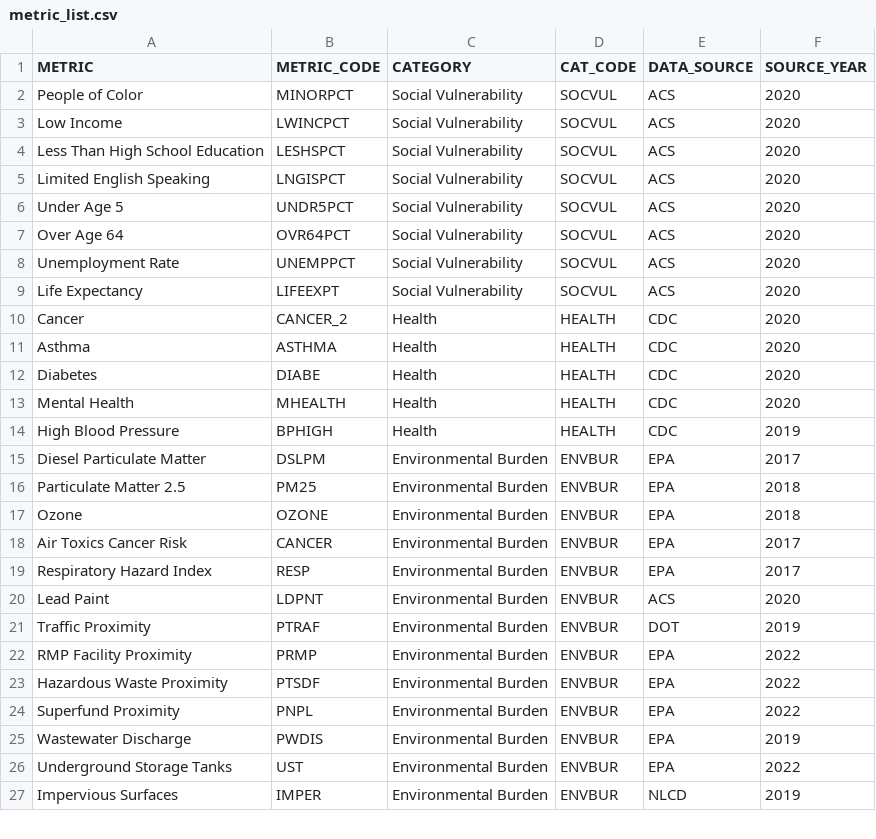
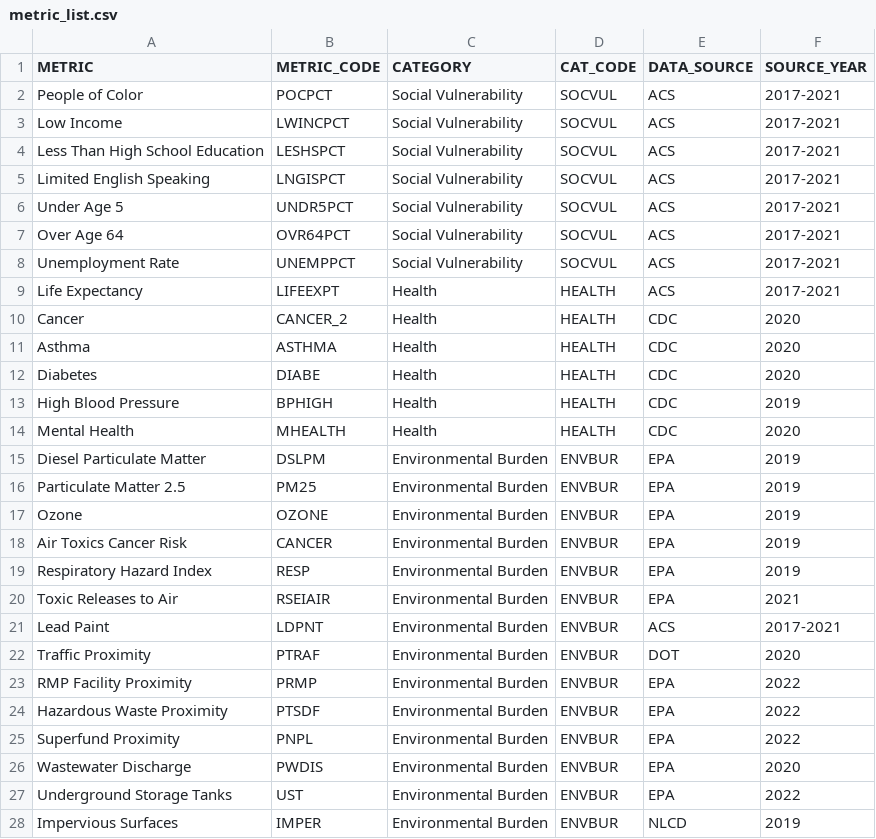
Before and after one commit to msorlien/EJmap, a CSV file: data-raw/metric_list.csv, drawn as a sheet; only a part is shown; the diff covers the shown part only.

```diff
--- a/data-raw/metric_list.csv
+++ b/data-raw/metric_list.csv
@@ -1,10 +1,10 @@
 METRIC,METRIC_CODE,CATEGORY,CAT_CODE,DATA_SOURCE,SOURCE_YEAR
-People of Color,MINORPCT,Social Vulnerability,SOCVUL,ACS,2020
-Low Income,LWINCPCT,Social Vulnerability,SOCVUL,ACS,2020
-Less Than High School Education,LESHSPCT,Social Vulnerability,SOCVUL,ACS,2020
-Limited English Speaking,LNGISPCT,Social Vulnerability,SOCVUL,ACS,2020
-Under Age 5,UNDR5PCT,Social Vulnerability,SOCVUL,ACS,2020
-Over Age 64,OVR64PCT,Social Vulnerability,SOCVUL,ACS,2020
-Unemployment Rate,UNEMPPCT,Social Vulnerability,SOCVUL,ACS,2020
-Life Expectancy,LIFEEXPT,Social Vulnerability,SOCVUL,ACS,2020
+People of Color,POCPCT,Social Vulnerability,SOCVUL,ACS,2017-2021
+Low Income,LWINCPCT,Social Vulnerability,SOCVUL,ACS,2017-2021
+Less Than High School Education,LESHSPCT,Social Vulnerability,SOCVUL,ACS,2017-2021
+Limited English Speaking,LNGISPCT,Social Vulnerability,SOCVUL,ACS,2017-2021
+Under Age 5,UNDR5PCT,Social Vulnerability,SOCVUL,ACS,2017-2021
+Over Age 64,OVR64PCT,Social Vulnerability,SOCVUL,ACS,2017-2021
+Unemployment Rate,UNEMPPCT,Social Vulnerability,SOCVUL,ACS,2017-2021
+Life Expectancy,LIFEEXPT,Health,HEALTH,ACS,2017-2021
 Cancer,CANCER_2,Health,HEALTH,CDC,2020
@@ -12,11 +12,12 @@ Asthma,ASTHMA,Health,HEALTH,CDC,2020
 Diabetes,DIABE,Health,HEALTH,CDC,2020
+High Blood Pressure,BPHIGH,Health,HEALTH,CDC,2019
 Mental Health,MHEALTH,Health,HEALTH,CDC,2020
-High Blood Pressure,BPHIGH,Health,HEALTH,CDC,2019
-Diesel Particulate Matter,DSLPM,Environmental Burden,ENVBUR,EPA,2017
-Particulate Matter 2.5,PM25,Environmental Burden,ENVBUR,EPA,2018
-Ozone,OZONE,Environmental Burden,ENVBUR,EPA,2018
-Air Toxics Cancer Risk,CANCER,Environmental Burden,ENVBUR,EPA,2017
-Respiratory Hazard Index,RESP,Environmental Burden,ENVBUR,EPA,2017
-Lead Paint,LDPNT,Environmental Burden,ENVBUR,ACS,2020
-Traffic Proximity,PTRAF,Environmental Burden,ENVBUR,DOT,2019
+Diesel Particulate Matter,DSLPM,Environmental Burden,ENVBUR,EPA,2019
+Particulate Matter 2.5,PM25,Environmental Burden,ENVBUR,EPA,2019
+Ozone,OZONE,Environmental Burden,ENVBUR,EPA,2019
+Air Toxics Cancer Risk,CANCER,Environmental Burden,ENVBUR,EPA,2019
+Respiratory Hazard Index,RESP,Environmental Burden,ENVBUR,EPA,2019
+Toxic Releases to Air,RSEIAIR,Environmental Burden,ENVBUR,EPA,2021
+Lead Paint,LDPNT,Environmental Burden,ENVBUR,ACS,2017-2021
+Traffic Proximity,PTRAF,Environmental Burden,ENVBUR,DOT,2020
 RMP Facility Proximity,PRMP,Environmental Burden,ENVBUR,EPA,2022
@@ -24,3 +25,3 @@ Hazardous Waste Proximity,PTSDF,Environmental Burden,ENVBUR,EPA,2022
 Superfund Proximity,PNPL,Environmental Burden,ENVBUR,EPA,2022
-Wastewater Discharge,PWDIS,Environmental Burden,ENVBUR,EPA,2019
+Wastewater Discharge,PWDIS,Environmental Burden,ENVBUR,EPA,2020
 Underground Storage Tanks,UST,Environmental Burden,ENVBUR,EPA,2022
```
Also changed, not shown: 3 edited cells elsewhere in this file, 24 other files.
